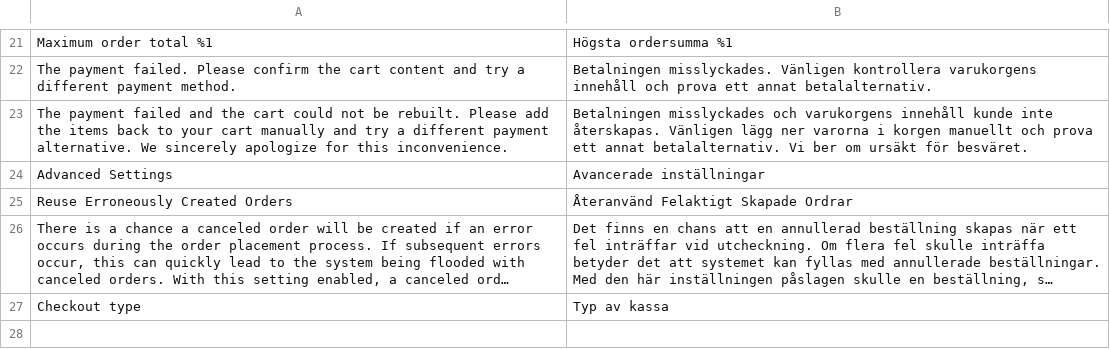
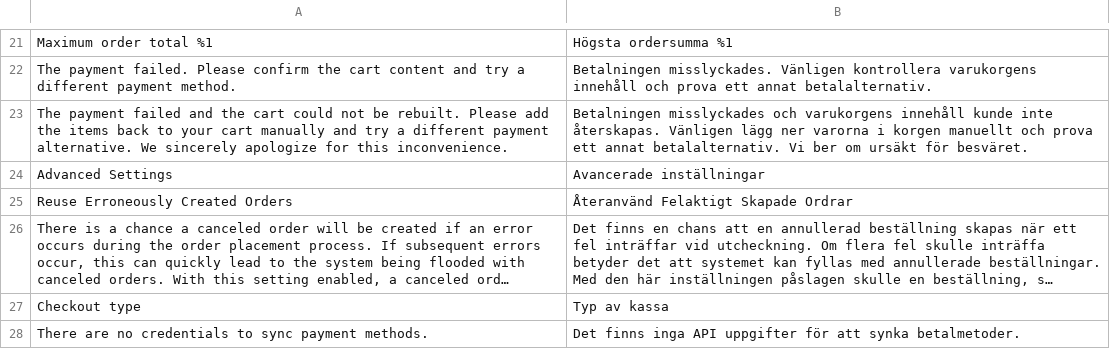
Before and after one commit to developerfromjokela/resursbank-magento2-core, a CSV file: i18n/sv_SE.csv, drawn as a sheet; only a part is shown, gaps mark what is left out; long unchanged cells end in ….

Commit message:
M2C-127
Success message when synncing methods is displayed when no credentials have been supplied.

* A notice message is now displayed if there are no configured credentials.

```diff
--- a/i18n/sv_SE.csv
+++ b/i18n/sv_SE.csv
@@ -27 +27,2 @@
 "Checkout type","Typ av kassa"
+"There are no credentials to sync payment methods.","Det finns inga API uppgifter för att synka betalmetoder."
```
Also changed, not shown: 1 other file.
